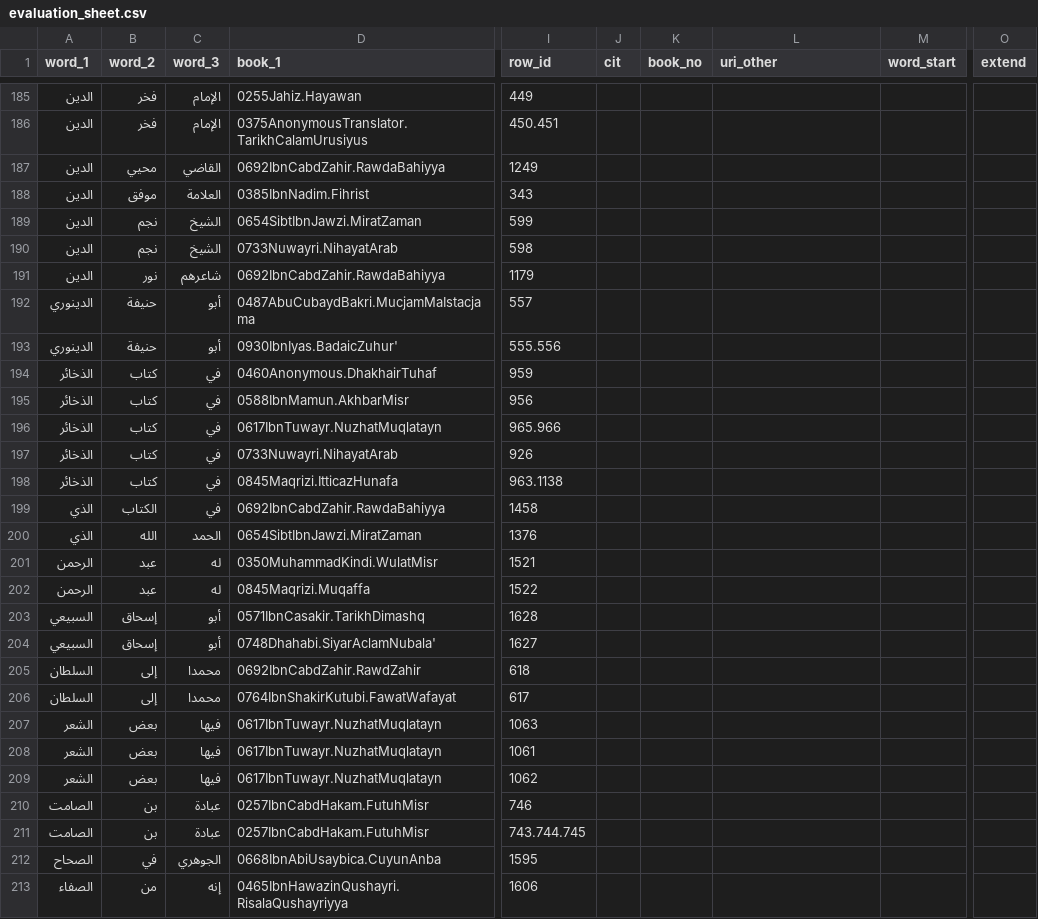
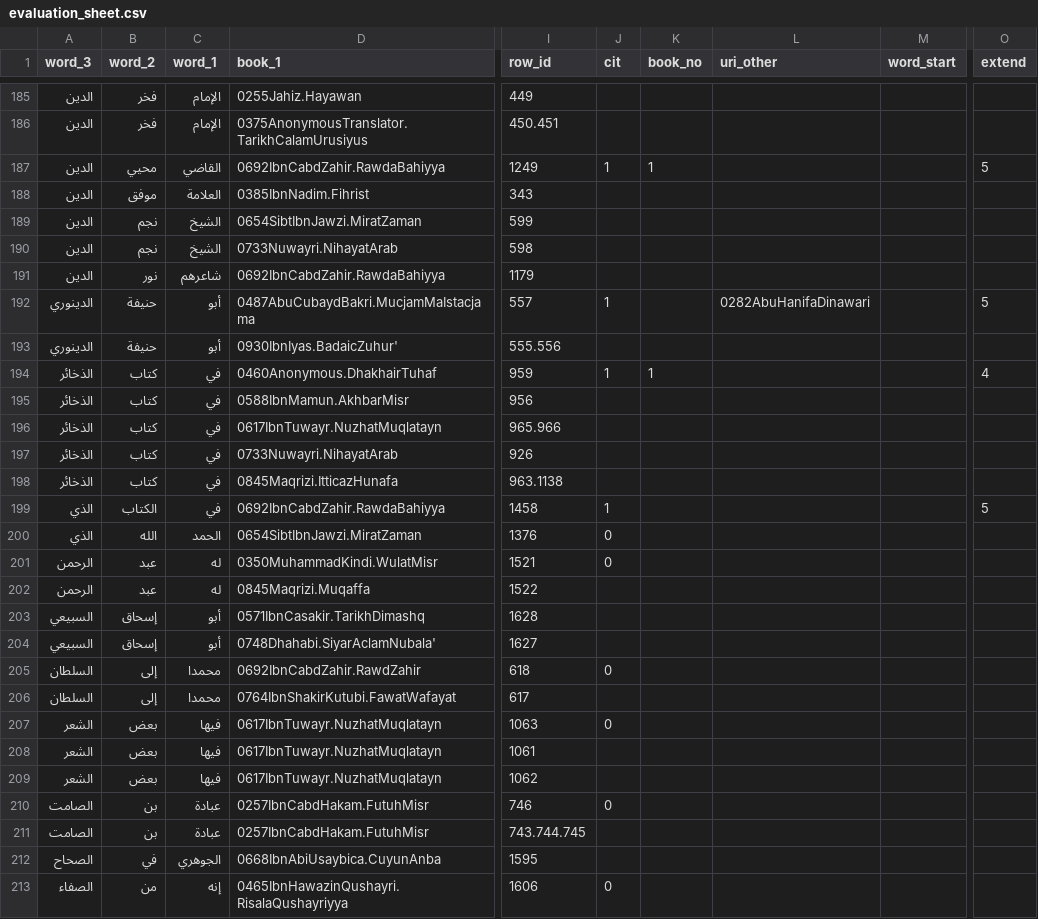
Before and after one commit to mabarber92/lost-texts, a CSV file: citation-resolution/outputs/O845Maqrizi.Mawaciz.Shamela0011566-ara1.mARkdown_evaluation/evaluation_sheet.csv, drawn as a sheet; only a part is shown, gaps mark what is left out; the diff covers the shown part only; the diff names each change by its address in the sheet, - before the commit and + after, or states it on an @@ line.

```diff
--- a/citation-resolution/outputs/O845Maqrizi.Mawaciz.Shamela0011566-ara1.mARkdown_evaluation/evaluation_sheet.csv
+++ b/citation-resolution/outputs/O845Maqrizi.Mawaciz.Shamela0011566-ara1.mARkdown_evaluation/evaluation_sheet.csv
-A1: word_1
+A1: word_3
-C1: word_3
+C1: word_1
-J187 (cit): (empty)
+J187 (cit): 1
-K187 (book_no): (empty)
+K187 (book_no): 1
-O187 (extend): (empty)
+O187 (extend): 5
-J192 (cit): (empty)
+J192 (cit): 1
-L192 (uri_other): (empty)
+L192 (uri_other): 0282AbuHanifaDinawari
-O192 (extend): (empty)
+O192 (extend): 5
-J194 (cit): (empty)
+J194 (cit): 1
-K194 (book_no): (empty)
+K194 (book_no): 1
-O194 (extend): (empty)
+O194 (extend): 4
-J199 (cit): (empty)
+J199 (cit): 1
-O199 (extend): (empty)
+O199 (extend): 5
-J200:J201 (cit): (empty)
+J200:J201 (cit): 0
-J205 (cit): (empty)
+J205 (cit): 0
-J207 (cit): (empty)
+J207 (cit): 0
-J210 (cit): (empty)
+J210 (cit): 0
-J213 (cit): (empty)
+J213 (cit): 0
```
Also changed, not shown: 146 edited cells elsewhere in this file, 1 other file.
